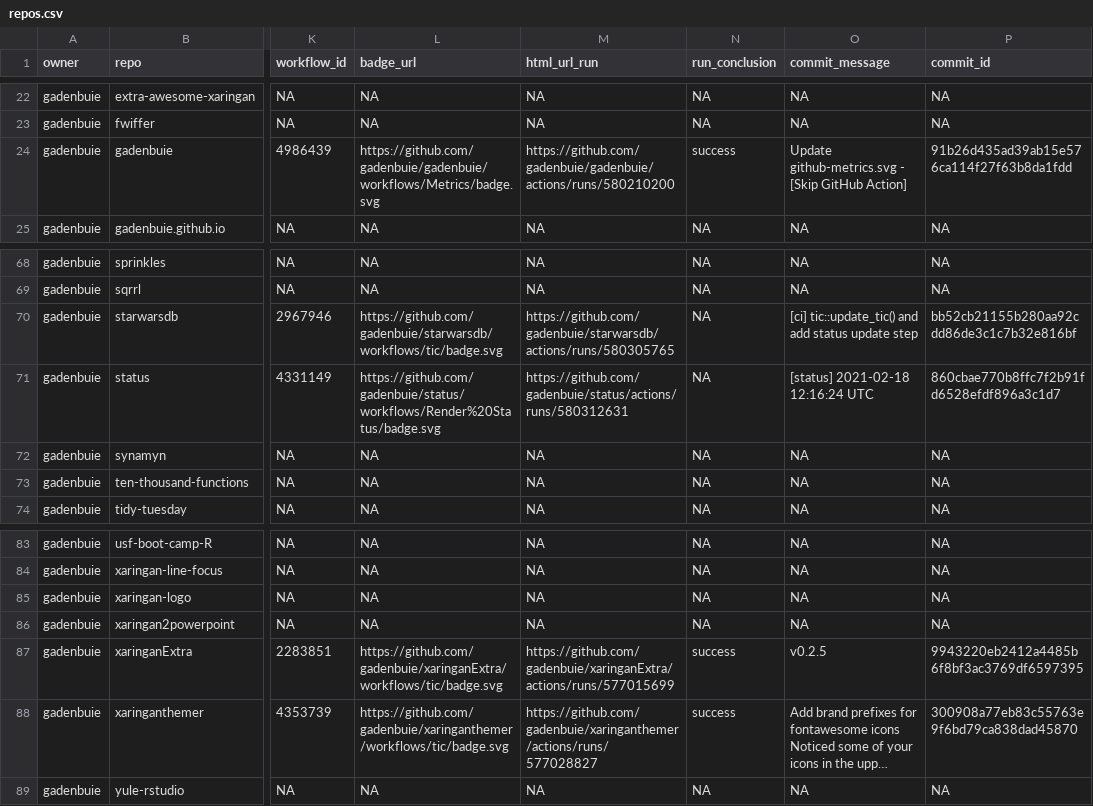
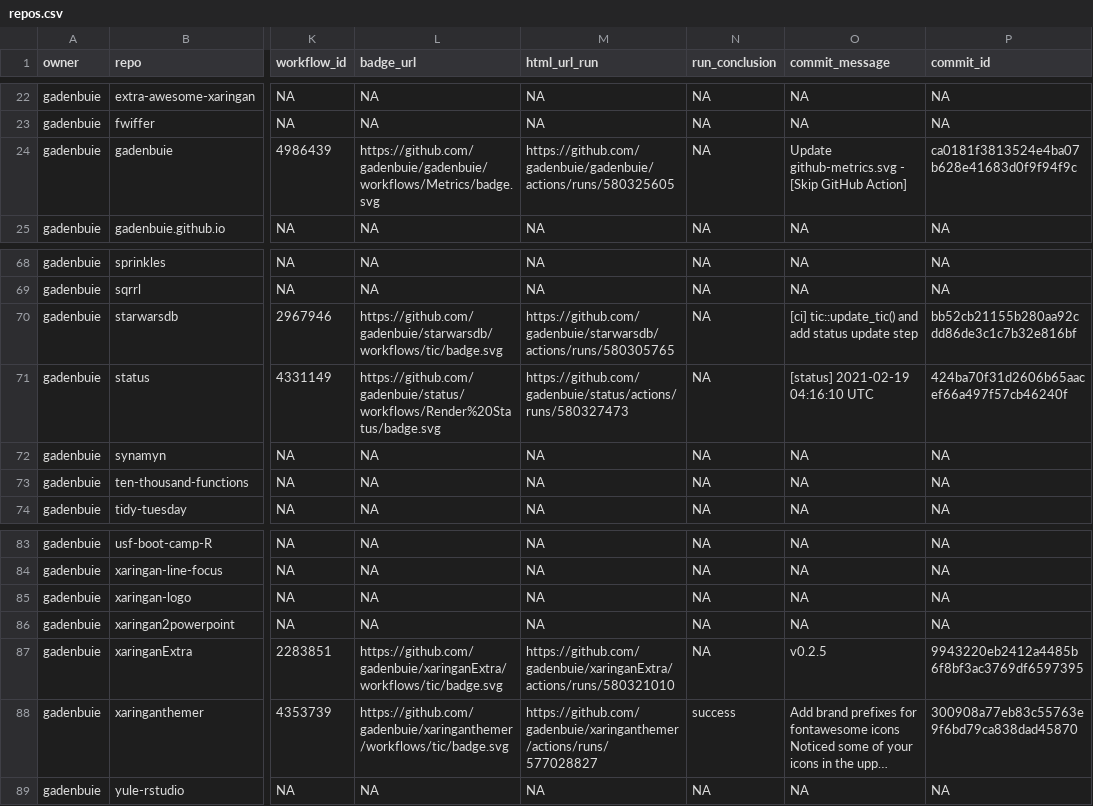
Before and after one commit to gadenbuie/status, a CSV file: repos.csv, drawn as a sheet; only a part is shown, gaps mark what is left out; long unchanged cells end in …; the diff names each change by its address in the sheet, - before the commit and + after, or states it on an @@ line.

```diff
--- a/repos.csv
+++ b/repos.csv
-M24 (html_url_run): https://github.com/gadenbuie/gadenbuie/actions/runs/580210200
+M24 (html_url_run): https://github.com/gadenbuie/gadenbuie/actions/runs/580325605
-N24 (run_conclusion): success
+N24 (run_conclusion): NA
-P24 (commit_id): 91b26d435ad39ab15e576ca114f27f63b8da1fdd
+P24 (commit_id): ca0181f3813524e4ba07b628e41683d0f9f94f9c
-M71 (html_url_run): https://github.com/gadenbuie/status/actions/runs/580312631
+M71 (html_url_run): https://github.com/gadenbuie/status/actions/runs/580327473
-O71 (commit_message): [status] 2021-02-18 12:16:24 UTC
+O71 (commit_message): [status] 2021-02-19 04:16:10 UTC
-P71 (commit_id): 860cbae770b8ffc7f2b91fd6528efdf896a3c1d7
+P71 (commit_id): 424ba70f31d2606b65aacef66a497f57cb46240f
-M87 (html_url_run): https://github.com/gadenbuie/xaringanExtra/actions/runs/577015699
+M87 (html_url_run): https://github.com/gadenbuie/xaringanExtra/actions/runs/580321010
-N87 (run_conclusion): success
+N87 (run_conclusion): NA
```
Also changed, not shown: 1 other file.
